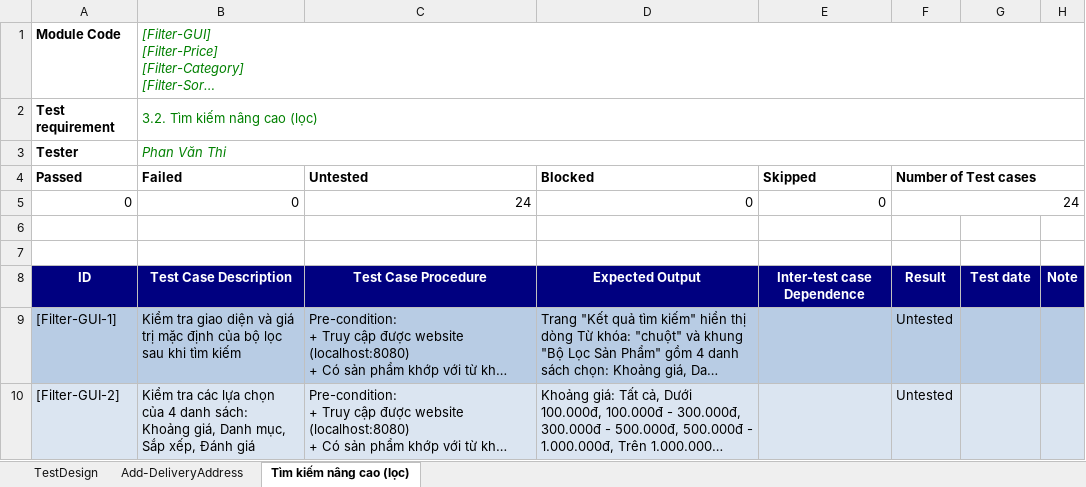
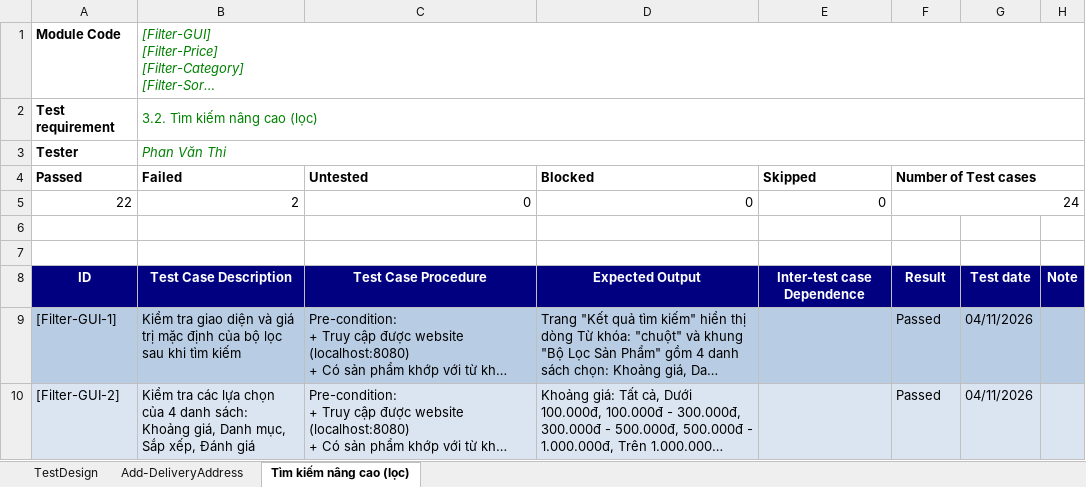
Before and after one commit to NTV-CKN/ST-2026, an Excel workbook: members/Group06_23130309_PhanVanThi/Group06_23130309_PhanvVanThi.xlsx, sheet Tìm kiếm nâng cao (lọc), drawn as a sheet; only a part is shown; long unchanged cells end in …; values as stored, in another font and other column widths than the file's, no borders; the diff covers the shown part only; the diff names each change by its address in the sheet, - before the commit and + after, or states it on an @@ line.

Commit message:
thêm và sửa script cho chức năng 1: Quản lý địa chỉ giao hàng và chức năng 2: Tìm kiếm năng cao, và cập nhật lại testcase

```diff
--- a/members/Group06_23130309_PhanVanThi/Group06_23130309_PhanvVanThi.xlsx (sheet Tìm kiếm nâng cao (lọc))
+++ b/members/Group06_23130309_PhanVanThi/Group06_23130309_PhanvVanThi.xlsx (sheet Tìm kiếm nâng cao (lọc))
-A5 (Passed): 0
+A5 (Passed): 22
-B5 (Failed): 0
+B5 (Failed): 2
-C5 (Untested): 24
+C5 (Untested): 0
-F9:F10 (Number of Test cases): Untested
+F9:F10 (Number of Test cases): Passed
-G9:G10: (empty)
+G9:G10: 04/11/2026
```
Also changed, not shown: 67 edited cells elsewhere in this sheet, 4 other files.
